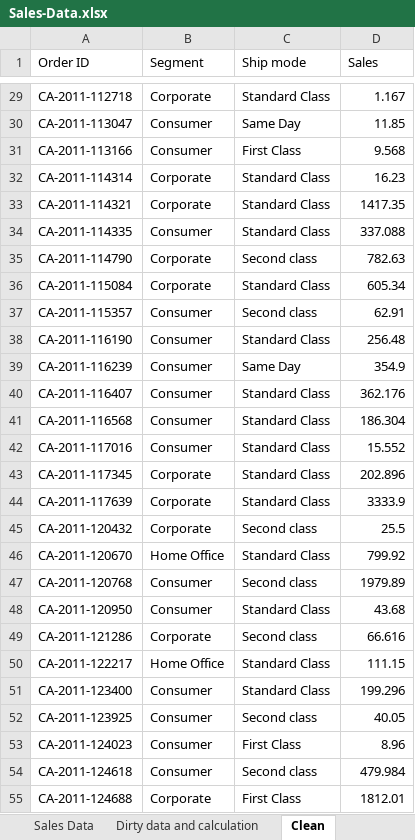
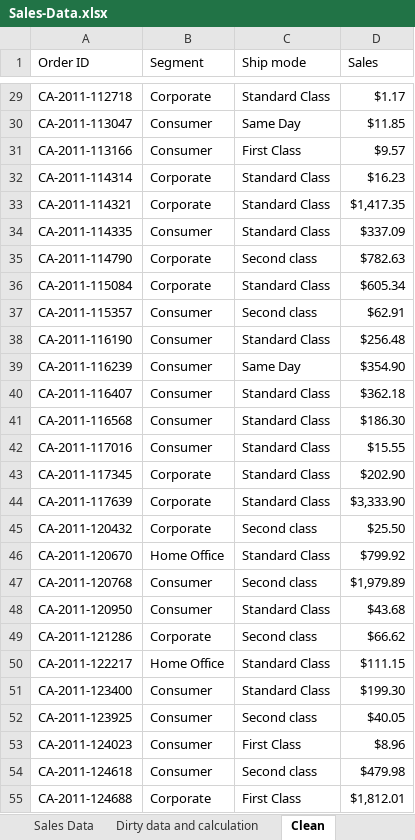
Before and after one commit to setsoul001/Data-Analyst-Portfolio, an Excel workbook: Excel/Data-cleaning/Sales-Data.xlsx, sheet Clean, drawn as a sheet; only a part is shown, gaps mark what is left out; values as stored, in another font and other column widths than the file's, no borders; table styles not drawn; the diff covers the shown part only; the diff names each change by its address in the sheet, - before the commit and + after, or states it on an @@ line.

```diff
--- a/Excel/Data-cleaning/Sales-Data.xlsx (sheet Clean)
+++ b/Excel/Data-cleaning/Sales-Data.xlsx (sheet Clean)
-D29 (Sales): 1.167
+D29 (Sales): $1.17
-D30 (Sales): 11.85
+D30 (Sales): $11.85
-D31 (Sales): 9.568
+D31 (Sales): $9.57
-D32 (Sales): 16.23
+D32 (Sales): $16.23
-D33 (Sales): 1417.35
+D33 (Sales): $1,417.35
-D34 (Sales): 337.088
+D34 (Sales): $337.09
-D35 (Sales): 782.63
+D35 (Sales): $782.63
-D36 (Sales): 605.34
+D36 (Sales): $605.34
-D37 (Sales): 62.91
+D37 (Sales): $62.91
-D38 (Sales): 256.48
+D38 (Sales): $256.48
-D39 (Sales): 354.9
+D39 (Sales): $354.90
-D40 (Sales): 362.176
+D40 (Sales): $362.18
-D41 (Sales): 186.304
+D41 (Sales): $186.30
-D42 (Sales): 15.552
+D42 (Sales): $15.55
-D43 (Sales): 202.896
+D43 (Sales): $202.90
-D44 (Sales): 3333.9
+D44 (Sales): $3,333.90
-D45 (Sales): 25.5
+D45 (Sales): $25.50
-D46 (Sales): 799.92
+D46 (Sales): $799.92
-D47 (Sales): 1979.89
+D47 (Sales): $1,979.89
-D48 (Sales): 43.68
+D48 (Sales): $43.68
-D49 (Sales): 66.616
+D49 (Sales): $66.62
-D50 (Sales): 111.15
+D50 (Sales): $111.15
-D51 (Sales): 199.296
+D51 (Sales): $199.30
-D52 (Sales): 40.05
+D52 (Sales): $40.05
-D53 (Sales): 8.96
+D53 (Sales): $8.96
-D54 (Sales): 479.984
+D54 (Sales): $479.98
-D55 (Sales): 1812.01
+D55 (Sales): $1,812.01
```
Also changed, not shown: 795 edited cells elsewhere in this sheet.
